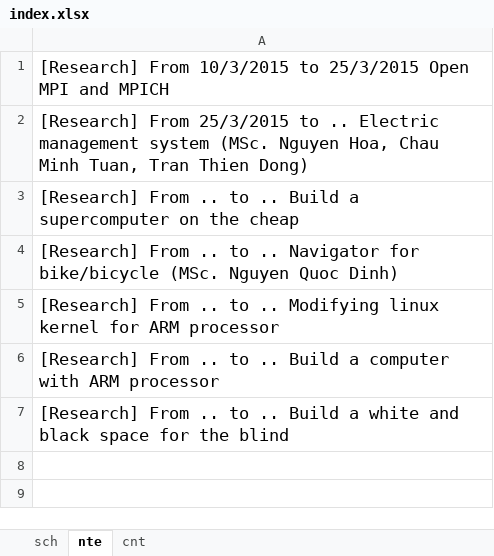
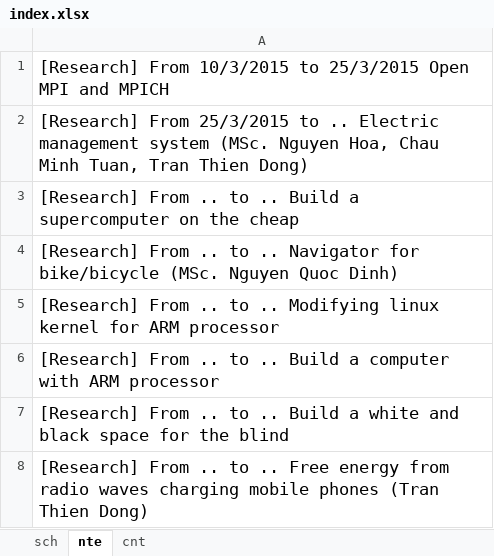
Before and after one commit to thoikhoabieu/thoikhoabieu.github.io, an Excel workbook: index.xlsx, sheet nte, drawn as a sheet; values as stored, in another font and other column widths than the file's, no borders; the diff names each change by its address in the sheet, - before the commit and + after, or states it on an @@ line.

Commit message:
thoikhoabieu
thoikhoabieu

```diff
--- a/index.xlsx (sheet nte)
+++ b/index.xlsx (sheet nte)
+row 8: [Research] From .. to .. Free energy from radio waves charging mobile phones (Tran Thien Dong)
```
Also changed, not shown: sheet sch.
